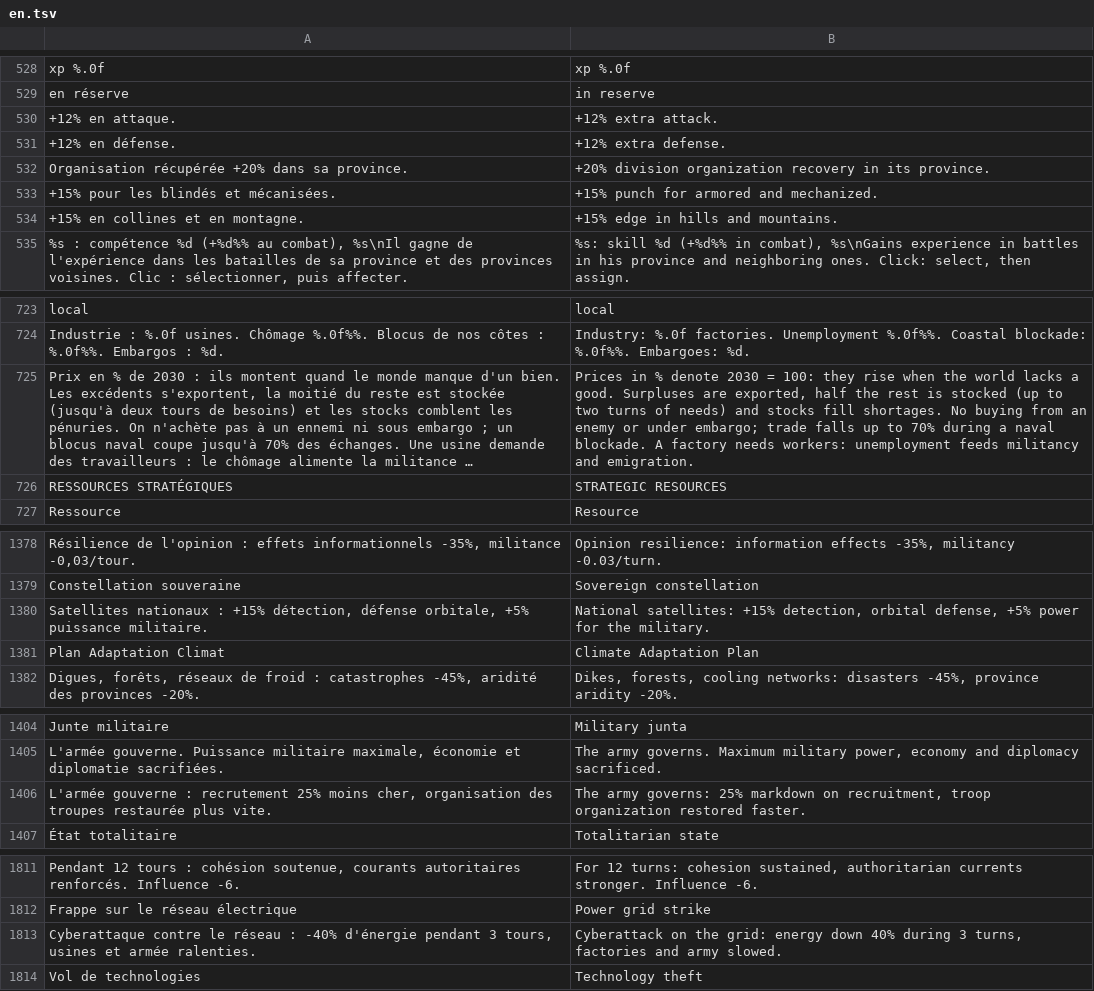
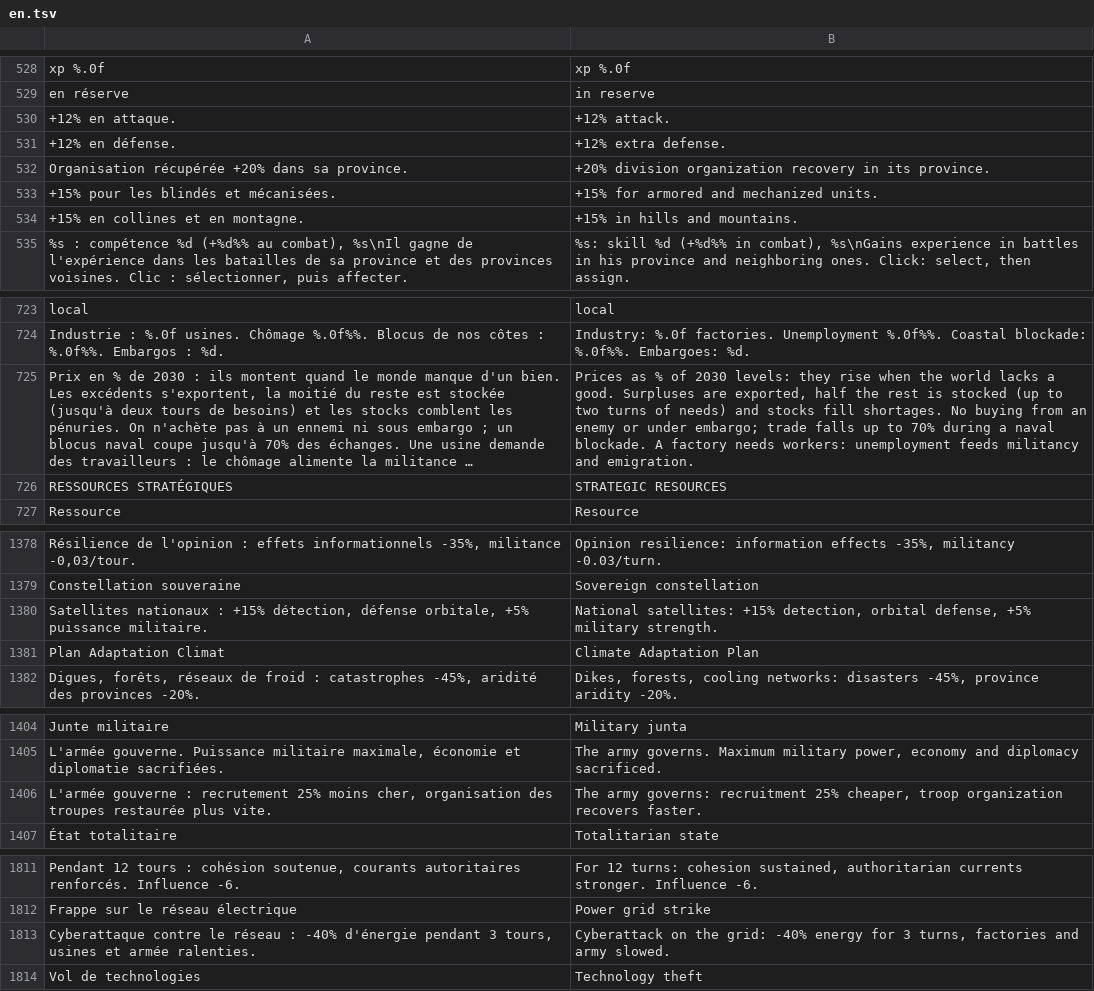
Before and after one commit to wakadu13/RobotAdventure, a TSV file: tools/lang/en.tsv, drawn as a sheet; only a part is shown, gaps mark what is left out; long unchanged cells end in …; the diff covers the shown part only; the diff names each change by its address in the sheet, - before the commit and + after, or states it on an @@ line.

```diff
--- a/tools/lang/en.tsv
+++ b/tools/lang/en.tsv
-B530: +12% extra attack.
+B530: +12% attack.
-B533: +15% punch for armored and mechanized.
+B533: +15% for armored and mechanized units.
-B534: +15% edge in hills and mountains.
+B534: +15% in hills and mountains.
-B725: Prices in % denote 2030 = 100: they rise…
+B725: Prices as % of 2030 levels: they rise…
-B1380: …defense, +5% power for the military.
+B1380: …defense, +5% military strength.
-B1406: …army governs: 25% markdown on recruitment, troop organization restored faster.
+B1406: …army governs: recruitment 25% cheaper, troop organization recovers faster.
-B1813: …the grid: energy down 40% during 3 turns,…
+B1813: …the grid: -40% energy for 3 turns,…
```
Also changed, not shown: 1 edited cell elsewhere in this file, 20 other files.
